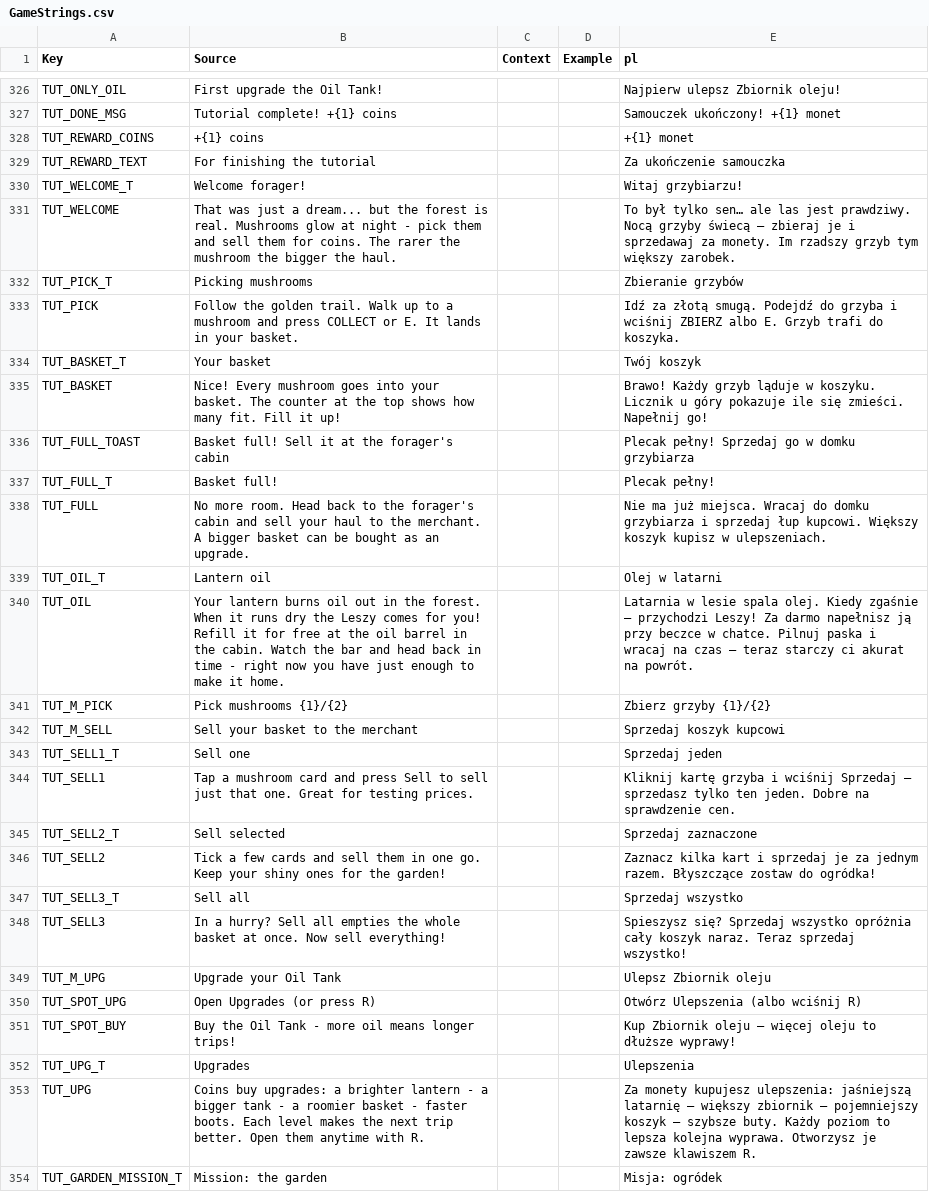
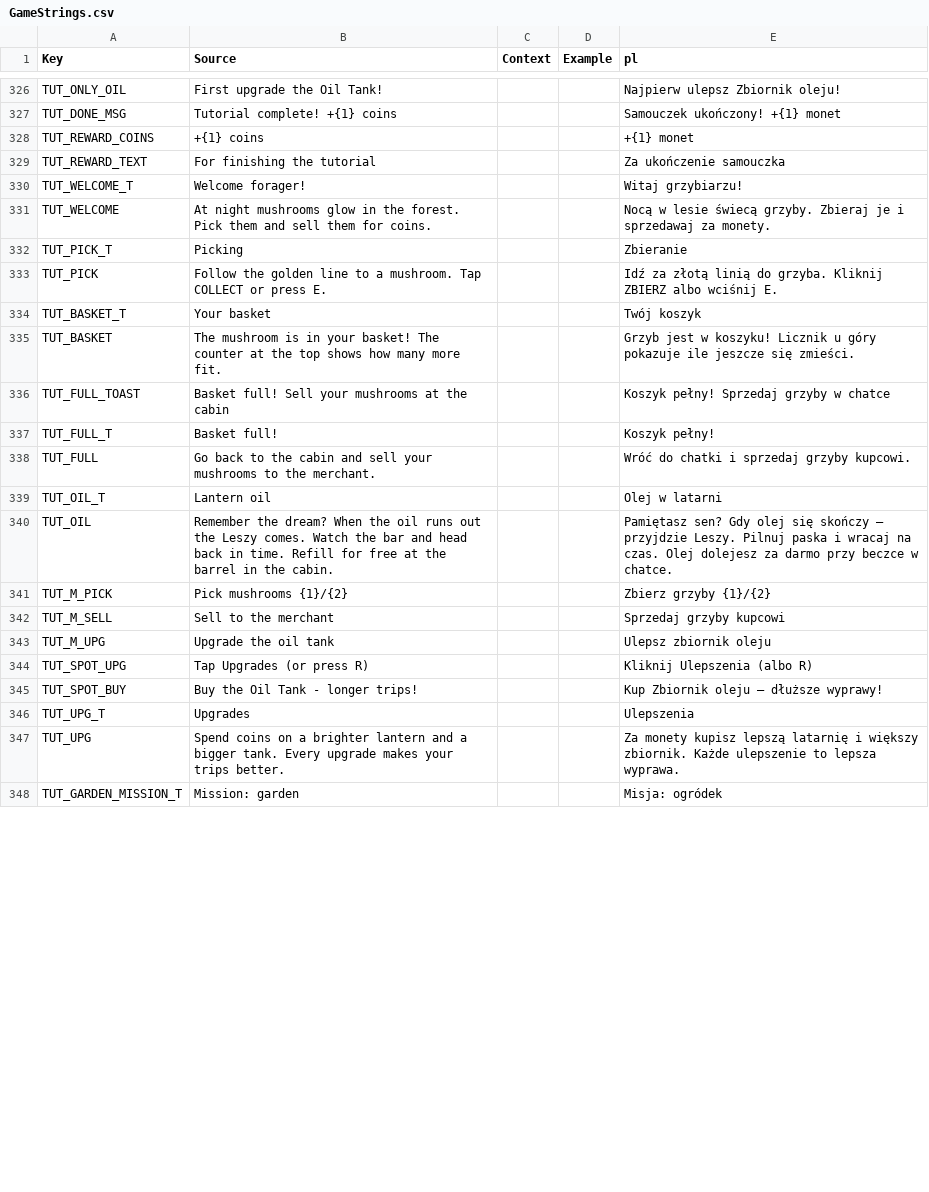
Before and after one commit to sybdev007/mushrooms, a CSV file: src/localization/GameStrings.csv, drawn as a sheet; only a part is shown, gaps mark what is left out; the diff covers the shown part only.

```diff
--- a/src/localization/GameStrings.csv
+++ b/src/localization/GameStrings.csv
@@ -330,25 +330,19 @@ TUT_REWARD_TEXT,For finishing the tutorial,,,Za ukończenie samouczka
 TUT_WELCOME_T,Welcome forager!,,,Witaj grzybiarzu!
-TUT_WELCOME,That was just a dream... but the forest is real. Mushrooms glow at night - pick them and sell them for coins. The rarer the mushroom the bigger the haul.,,,To był tylko sen… ale las jest prawdziwy. Nocą grzyby świecą – zbieraj je i sprzedawaj za monety. Im rzadszy grzyb tym większy zarobek.
-TUT_PICK_T,Picking mushrooms,,,Zbieranie grzybów
-TUT_PICK,Follow the golden trail. Walk up to a mushroom and press COLLECT or E. It lands in your basket.,,,Idź za złotą smugą. Podejdź do grzyba i wciśnij ZBIERZ albo E. Grzyb trafi do koszyka.
+TUT_WELCOME,At night mushrooms glow in the forest. Pick them and sell them for coins.,,,Nocą w lesie świecą grzyby. Zbieraj je i sprzedawaj za monety.
+TUT_PICK_T,Picking,,,Zbieranie
+TUT_PICK,Follow the golden line to a mushroom. Tap COLLECT or press E.,,,Idź za złotą linią do grzyba. Kliknij ZBIERZ albo wciśnij E.
 TUT_BASKET_T,Your basket,,,Twój koszyk
-TUT_BASKET,Nice! Every mushroom goes into your basket. The counter at the top shows how many fit. Fill it up!,,,Brawo! Każdy grzyb ląduje w koszyku. Licznik u góry pokazuje ile się zmieści. Napełnij go!
-TUT_FULL_TOAST,Basket full! Sell it at the forager's cabin,,,Plecak pełny! Sprzedaj go w domku grzybiarza
-TUT_FULL_T,Basket full!,,,Plecak pełny!
-TUT_FULL,No more room. Head back to the forager's cabin and sell your haul to the merchant. A bigger basket can be bought as an upgrade.,,,Nie ma już miejsca. Wracaj do domku grzybiarza i sprzedaj łup kupcowi. Większy koszyk kupisz w ulepszeniach.
+TUT_BASKET,The mushroom is in your basket! The counter at the top shows how many more fit.,,,Grzyb jest w koszyku! Licznik u góry pokazuje ile jeszcze się zmieści.
+TUT_FULL_TOAST,Basket full! Sell your mushrooms at the cabin,,,Koszyk pełny! Sprzedaj grzyby w chatce
+TUT_FULL_T,Basket full!,,,Koszyk pełny!
+TUT_FULL,Go back to the cabin and sell your mushrooms to the merchant.,,,Wróć do chatki i sprzedaj grzyby kupcowi.
 TUT_OIL_T,Lantern oil,,,Olej w latarni
-TUT_OIL,Your lantern burns oil out in the forest. When it runs dry the Leszy comes for you! Refill it for free at the oil barrel in the cabin. Watch the bar and head back in time - right now you have just enough to make it home.,,,Latarnia w lesie spala olej. Kiedy zgaśnie – przychodzi Leszy! Za darmo napełnisz ją przy beczce w chatce. Pilnuj paska i wracaj na czas – teraz starczy ci akurat na powrót.
+TUT_OIL,Remember the dream? When the oil runs out the Leszy comes. Watch the bar and head back in time. Refill for free at the barrel in the cabin.,,,Pamiętasz sen? Gdy olej się skończy – przyjdzie Leszy. Pilnuj paska i wracaj na czas. Olej dolejesz za darmo przy beczce w chatce.
 TUT_M_PICK,Pick mushrooms {1}/{2},,,Zbierz grzyby {1}/{2}
-TUT_M_SELL,Sell your basket to the merchant,,,Sprzedaj koszyk kupcowi
-TUT_SELL1_T,Sell one,,,Sprzedaj jeden
-TUT_SELL1,Tap a mushroom card and press Sell to sell just that one. Great for testing prices.,,,Kliknij kartę grzyba i wciśnij Sprzedaj – sprzedasz tylko ten jeden. Dobre na sprawdzenie cen.
-TUT_SELL2_T,Sell selected,,,Sprzedaj zaznaczone
-TUT_SELL2,Tick a few cards and sell them in one go. Keep your shiny ones for the garden!,,,Zaznacz kilka kart i sprzedaj je za jednym razem. Błyszczące zostaw do ogródka!
-TUT_SELL3_T,Sell all,,,Sprzedaj wszystko
-TUT_SELL3,In a hurry? Sell all empties the whole basket at once. Now sell everything!,,,Spieszysz się? Sprzedaj wszystko opróżnia cały koszyk naraz. Teraz sprzedaj wszystko!
-TUT_M_UPG,Upgrade your Oil Tank,,,Ulepsz Zbiornik oleju
-TUT_SPOT_UPG,Open Upgrades (or press R),,,Otwórz Ulepszenia (albo wciśnij R)
-TUT_SPOT_BUY,Buy the Oil Tank - more oil means longer trips!,,,Kup Zbiornik oleju – więcej oleju to dłuższe wyprawy!
+TUT_M_SELL,Sell to the merchant,,,Sprzedaj grzyby kupcowi
+TUT_M_UPG,Upgrade the oil tank,,,Ulepsz zbiornik oleju
+TUT_SPOT_UPG,Tap Upgrades (or press R),,,Kliknij Ulepszenia (albo R)
+TUT_SPOT_BUY,Buy the Oil Tank - longer trips!,,,Kup Zbiornik oleju – dłuższe wyprawy!
 TUT_UPG_T,Upgrades,,,Ulepszenia
-TUT_UPG,Coins buy upgrades: a brighter lantern - a bigger tank - a roomier basket - faster boots. Each level makes the next trip better. Open them anytime with R.,,,Za monety kupujesz ulepszenia: jaśniejszą latarnię – większy zbiornik – pojemniejszy koszyk – szybsze buty. Każdy poziom to lepsza kolejna wyprawa. Otworzysz je zawsze klawiszem R.
-TUT_GARDEN_MISSION_T,Mission: the garden,,,Misja: ogródek
+TUT_UPG,Spend coins on a brighter lantern and a bigger tank. Every upgrade makes your trips better.,,,Za monety kupisz lepszą latarnię i większy zbiornik. Każde ulepszenie to lepsza wyprawa.
+TUT_GARDEN_MISSION_T,Mission: garden,,,Misja: ogródek
```
Also changed, not shown: 10 added rows and 12 edited cells elsewhere in this file, 10 other files.
